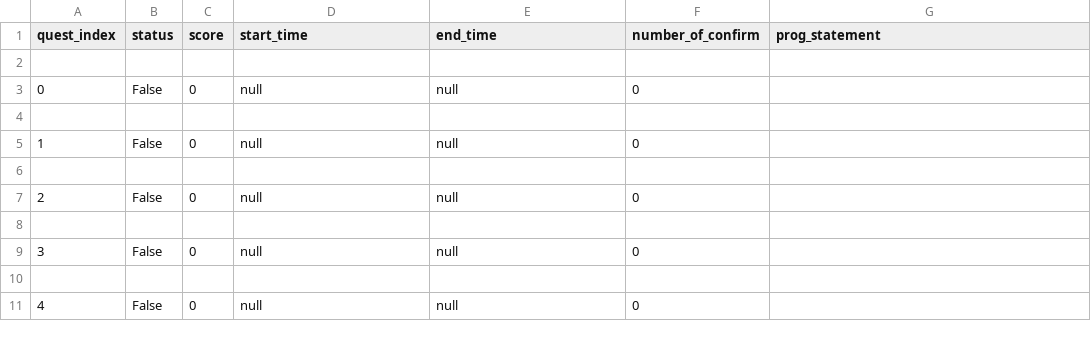
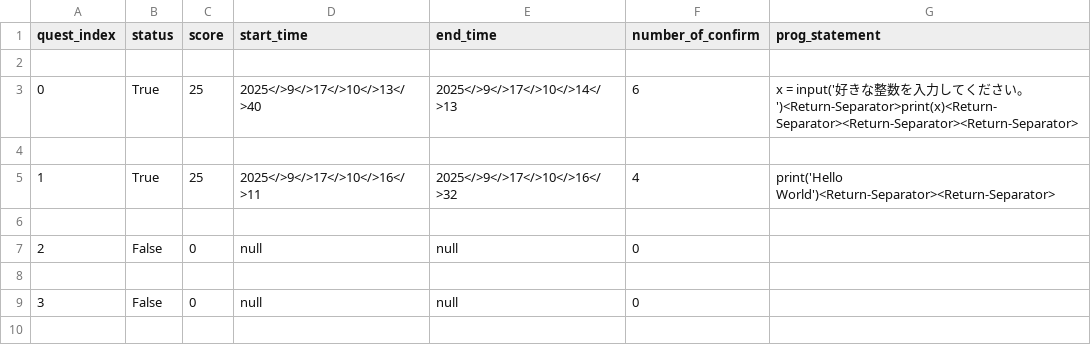
Before and after one commit to kAikvvf/python-group-work, a CSV file: data/.taro.csv, drawn as a sheet; only a part is shown; the shorter side is filled out with more unchanged rows.

```diff
--- a/data/.taro.csv
+++ b/data/.taro.csv
@@ -2,5 +2,5 @@ quest_index,status,score,start_time,end_time,number_of_confirm,prog_statement
 
-0,False,0,null,null,0,
+0,True,25,2025</>9</>17</>10</>13</>40,2025</>9</>17</>10</>14</>13,6,x = input('好きな整数を入力してください。')<Return-Separator>print(x)<Return-Separator><Return-Separator><Return-Separator>
 
-1,False,0,null,null,0,
+1,True,25,2025</>9</>17</>10</>16</>11,2025</>9</>17</>10</>16</>32,4,print('Hello World')<Return-Separator><Return-Separator>
 
```
Also changed, not shown: data/questDict.csv, 7 other files.
